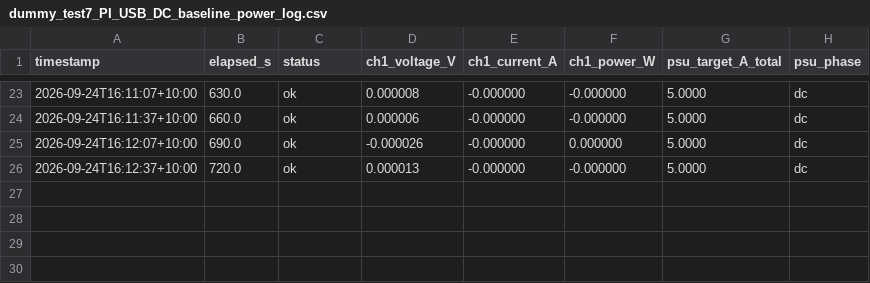
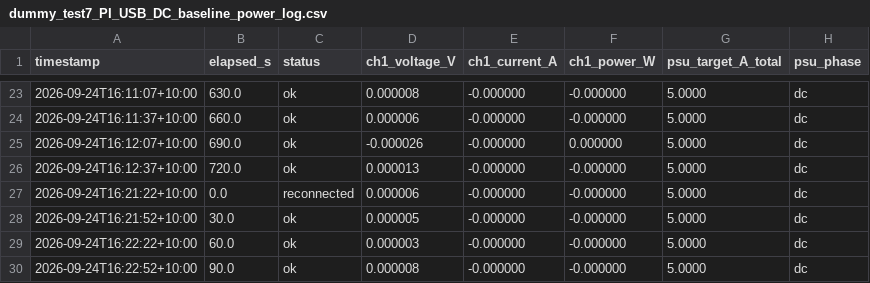
Before and after one commit to thommofrench/EGH490DataCapN11051205, a CSV file: dummy_test7_PI_USB_DC_baseline_power_log.csv, drawn as a sheet; only a part is shown, gaps mark what is left out; the diff names each change by its address in the sheet, - before the commit and + after, or states it on an @@ line.

```diff
--- a/dummy_test7_PI_USB_DC_baseline_power_log.csv
+++ b/dummy_test7_PI_USB_DC_baseline_power_log.csv
+row 27: 2026-09-24T16:21:22+10:00 | 0.0 | reconnected | 0.000006 | -0.000000 | -0.000000 | 5.0000 | dc
+row 28: 2026-09-24T16:21:52+10:00 | 30.0 | ok | 0.000005 | -0.000000 | -0.000000 | 5.0000 | dc
+row 29: 2026-09-24T16:22:22+10:00 | 60.0 | ok | 0.000003 | -0.000000 | -0.000000 | 5.0000 | dc
+row 30: 2026-09-24T16:22:52+10:00 | 90.0 | ok | 0.000008 | -0.000000 | -0.000000 | 5.0000 | dc
```
Also changed, not shown: dummy_test7_PI_USB_AC_test_power_log.csv.
